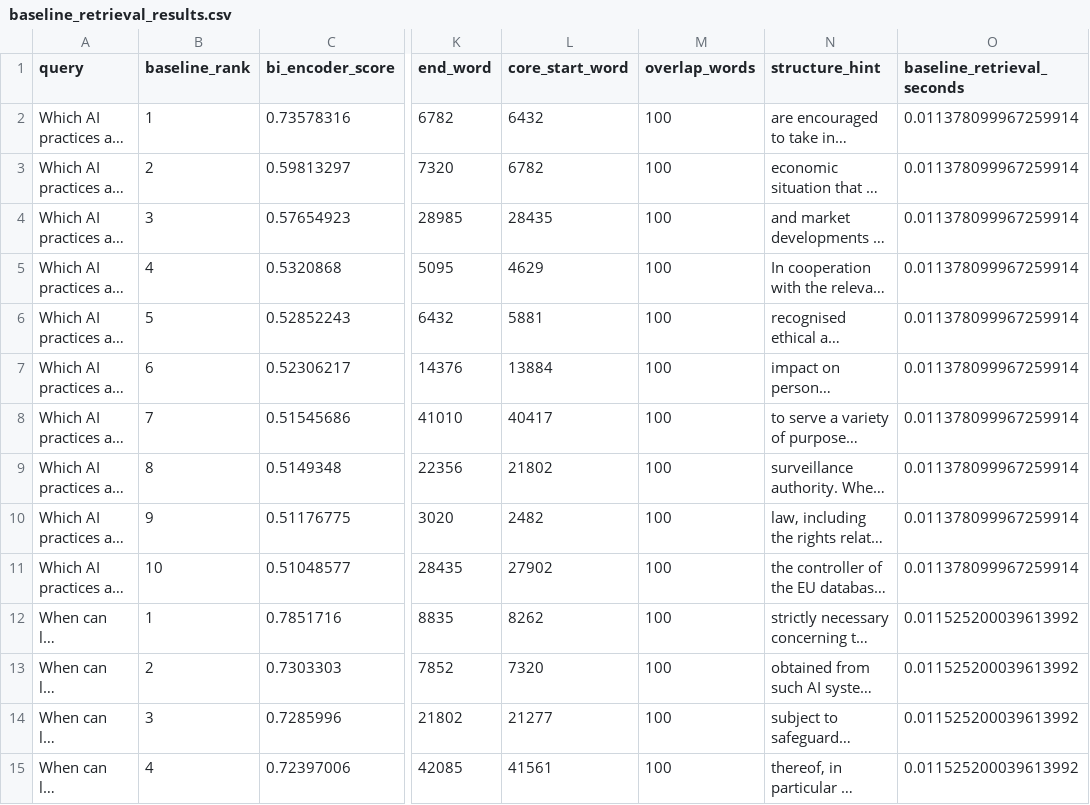
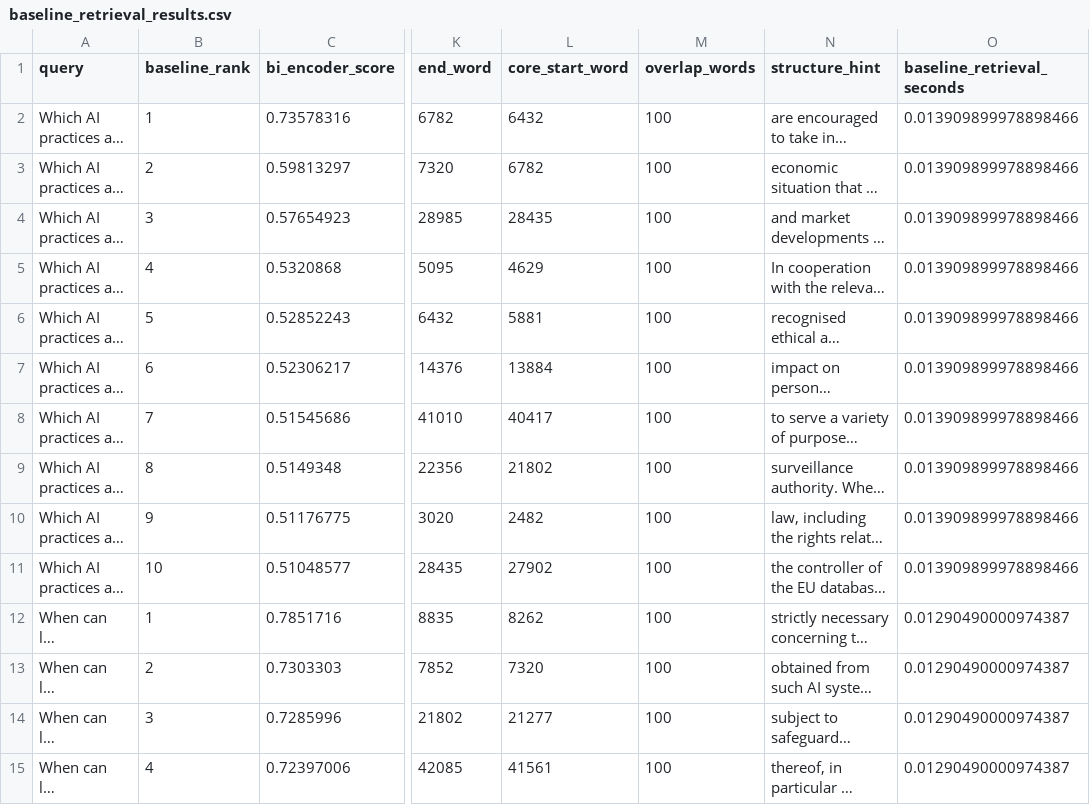
Before and after one commit to sai986/rag_assignment, a CSV file: outputs/baseline_retrieval_results.csv, drawn as a sheet; only a part is shown, gaps mark what is left out; long unchanged cells end in …; the diff covers the shown part only; the diff names each change by its address in the sheet, - before the commit and + after, or states it on an @@ line.

```diff
--- a/outputs/baseline_retrieval_results.csv
+++ b/outputs/baseline_retrieval_results.csv
-O2:O11 (baseline_retrieval_seconds): 0.011378099967259914
+O2:O11 (baseline_retrieval_seconds): 0.013909899978898466
-O12:O15 (baseline_retrieval_seconds): 0.011525200039613992
+O12:O15 (baseline_retrieval_seconds): 0.01290490000974387
```
Also changed, not shown: 66 edited cells elsewhere in this file, outputs/latency_results.csv, outputs/reranked_results.csv, 5 other files.
